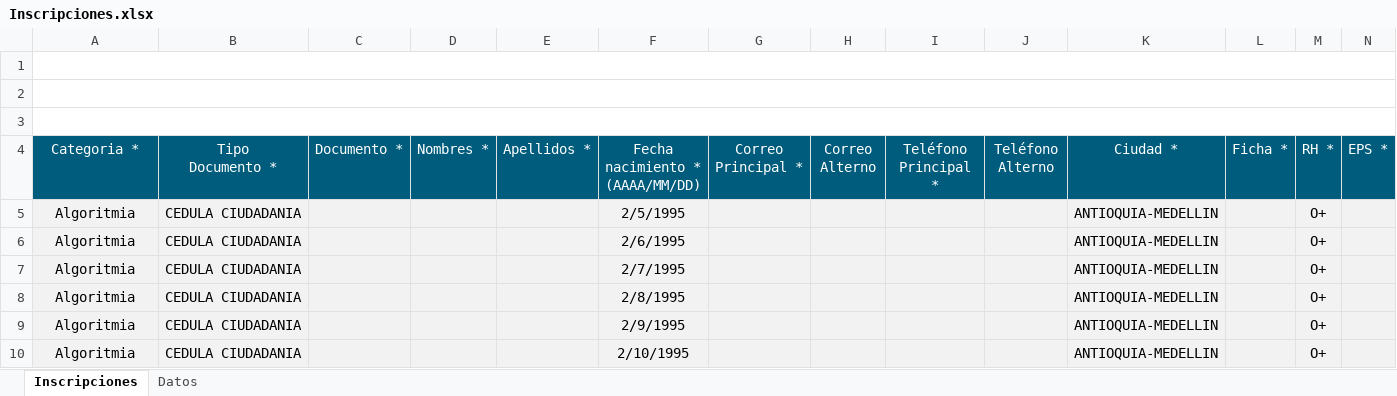
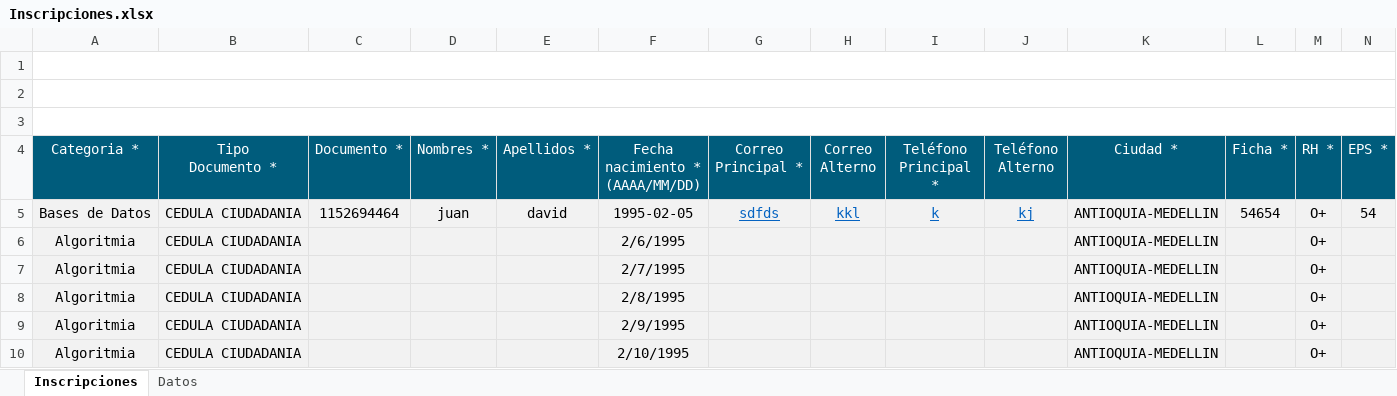
Before and after one commit to alejogo4/senasoft, an Excel workbook: public/files/Inscripciones.xlsx, sheet Inscripciones, drawn as a sheet; only a part is shown; values as stored, in another font and other column widths than the file's, no borders; charts and pictures not drawn; removed rows and columns are numbered as before the commit, all else as after; rows hold the shown columns only; the diff names each change by its address in the sheet, - before the commit and + after, or states it on an @@ line.

```diff
--- a/public/files/Inscripciones.xlsx (sheet Inscripciones)
+++ b/public/files/Inscripciones.xlsx (sheet Inscripciones)
-row 5: Algoritmia | CEDULA CIUDADANIA |  |  |  | 2/5/1995 |  |  |  |  | ANTIOQUIA-MEDELLIN |  | O+
+row 5: Bases de Datos | CEDULA CIUDADANIA | 1152694464 | juan | david | 1995-02-05 | sdfds | kkl | k | kj | ANTIOQUIA-MEDELLIN | 54654 | O+ | 54
```
Also changed, not shown: 21 other files.
